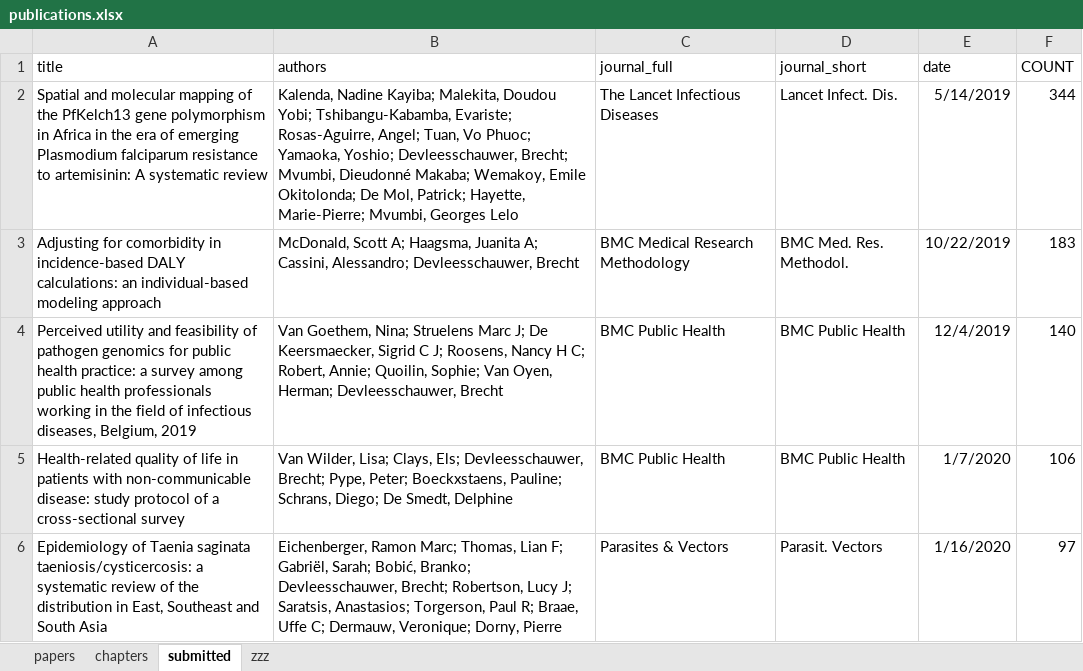
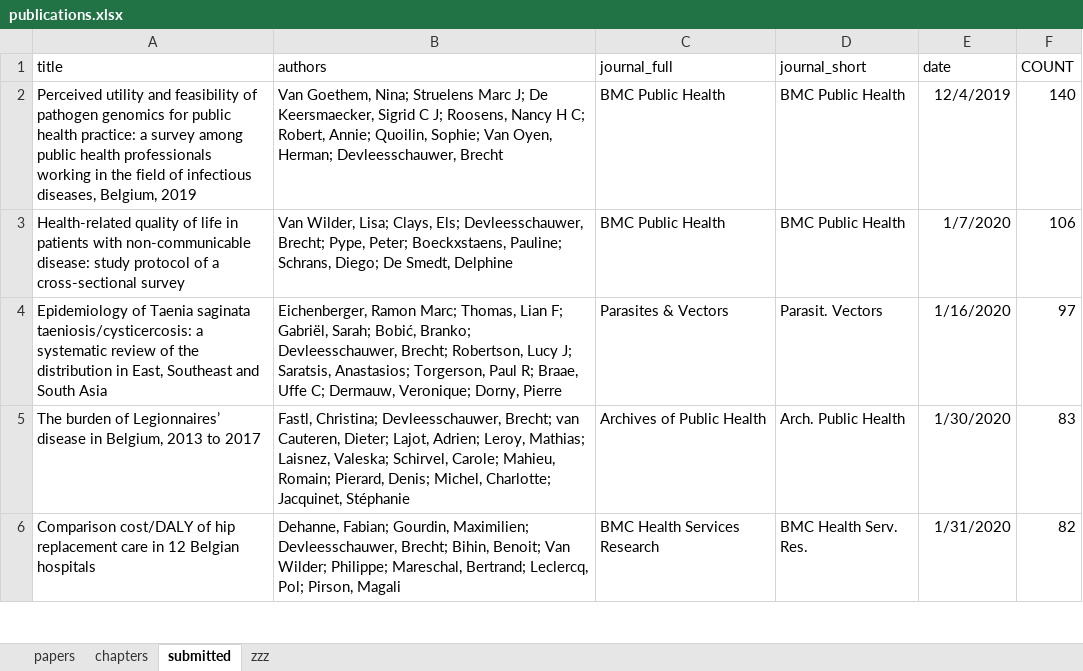
Before and after one commit to brechtdv/vitae, an Excel workbook: publications.xlsx, sheet submitted, drawn as a sheet; only a part is shown; the shorter side is filled out with more unchanged rows; values as stored, in another font and other column widths than the file's, no borders; table styles not drawn; the diff names each change by its address in the sheet, - before the commit and + after, or states it on an @@ line.

```diff
--- a/publications.xlsx (sheet submitted)
+++ b/publications.xlsx (sheet submitted)
-row 2: Spatial and molecular mapping of the PfKelch13 gene polymorphism in Africa in the era of emerging Plasmodium falciparum resistance to artemisinin: A systematic review | Kalenda, Nadine Kayiba; Malekita, Doudou Yobi; Tshibangu-Kabamba, Evariste; Rosas-Aguirre, Angel; Tuan, Vo Phuoc; Yamaoka, Yoshio; Devleesschauwer, Brecht; Mvumbi, Dieudonné Makaba; Wemakoy, Emile Okitolonda; De Mol, Patrick; Hayette, Marie-Pierre; Mvumbi, Georges Lelo | The Lancet Infectious Diseases | Lancet Infect. Dis. | 5/14/2019 | 344
-row 3: Adjusting for comorbidity in incidence-based DALY calculations: an individual-based modeling approach | McDonald, Scott A; Haagsma, Juanita A; Cassini, Alessandro; Devleesschauwer, Brecht | BMC Medical Research Methodology | BMC Med. Res. Methodol. | 10/22/2019 | 183
```
Also changed, not shown: sheet papers, 2 other files.
